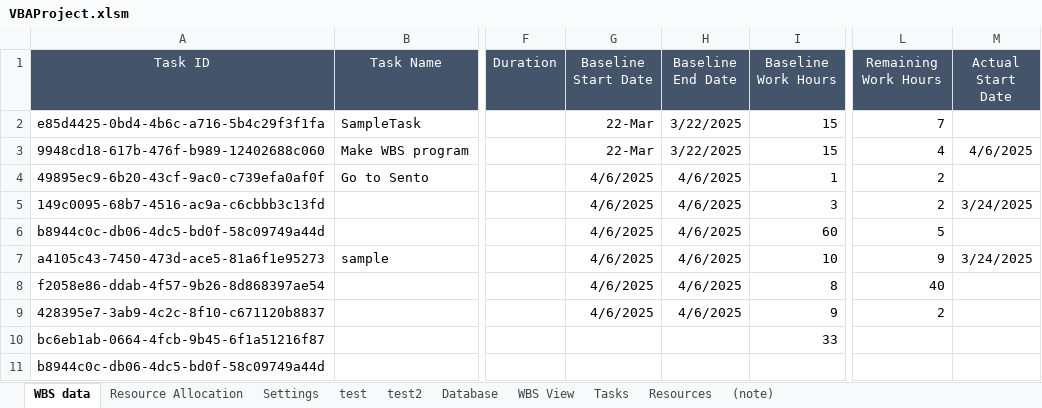
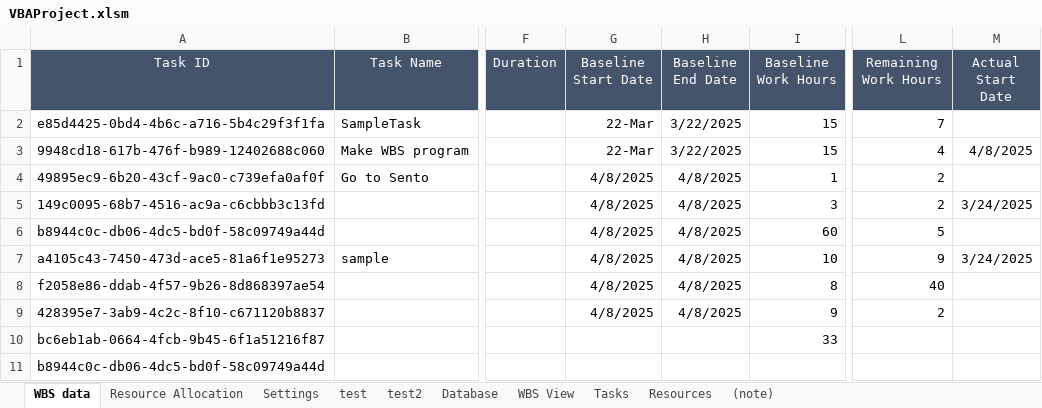
Before and after one commit to yasuhiro112358/WBS, an Excel workbook: VBAProject.xlsm, sheet WBS data, drawn as a sheet; only a part is shown, gaps mark what is left out; values as stored, in another font and other column widths than the file's, no borders; charts and pictures not drawn; the diff names each change by its address in the sheet, - before the commit and + after, or states it on an @@ line.

```diff
--- a/VBAProject.xlsm (sheet WBS data)
+++ b/VBAProject.xlsm (sheet WBS data)
-M3 (Actual Start Date): 4/6/2025
+M3 (Actual Start Date): 4/8/2025
-G4:G9 (Baseline Start Date): 4/6/2025
+G4:G9 (Baseline Start Date): 4/8/2025
-H4:H9 (Baseline End Date): 4/6/2025
+H4:H9 (Baseline End Date): 4/8/2025
```
Also changed, not shown: 2 other files.
